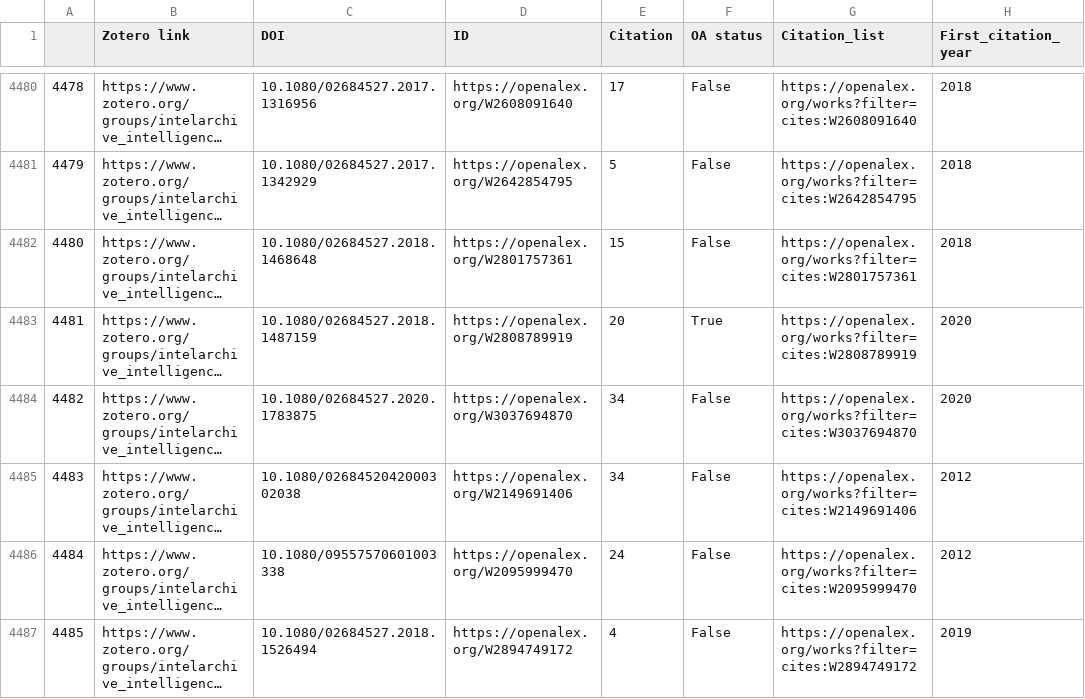
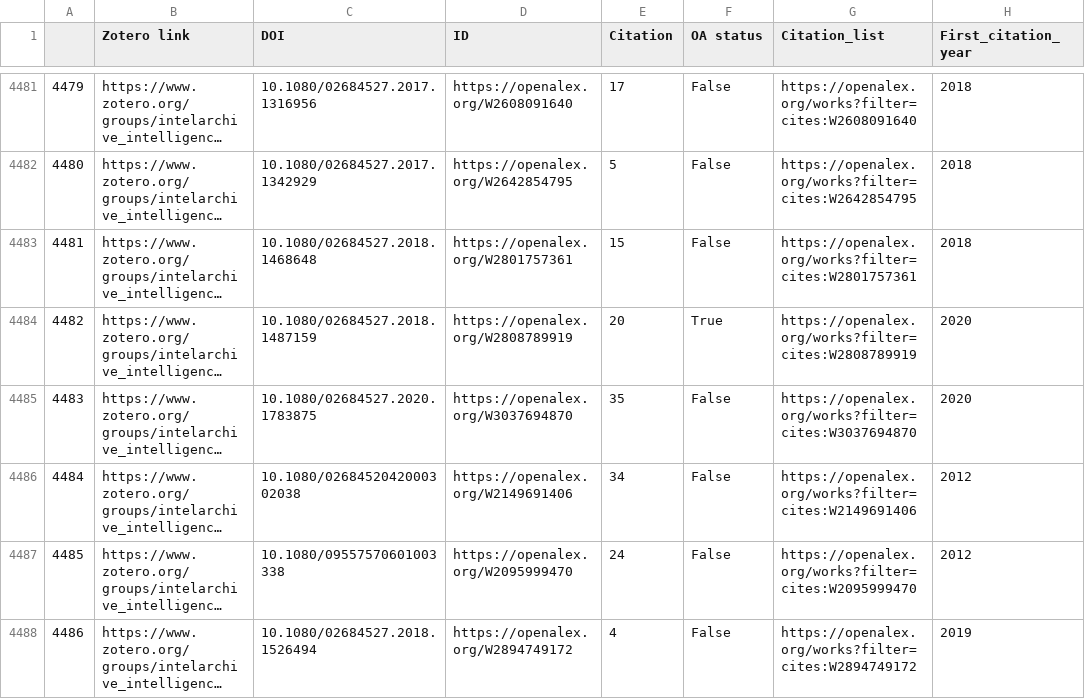
Before and after one commit to yusufaliozkan/clone-zotero-intelligence-bibliography, a CSV file: citations.csv, drawn as a sheet; only a part is shown, gaps mark what is left out; long unchanged cells end in …; addresses are those after the commit; the diff covers the shown part only; the diff names each change by its address in the sheet, - before the commit and + after, or states it on an @@ line.

```diff
--- a/citations.csv
+++ b/citations.csv
@@ column A renumbered from row 3 down @@
-E4485 (Citation): 34
+E4485 (Citation): 35
```
Also changed, not shown: 1 added row and 5 edited cells elsewhere in this file.
